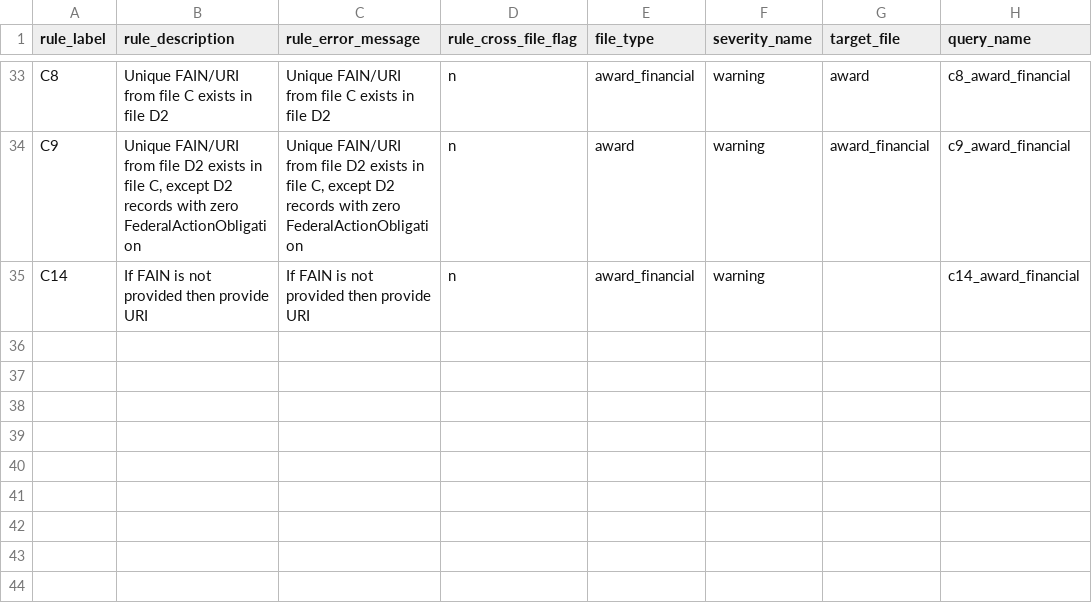
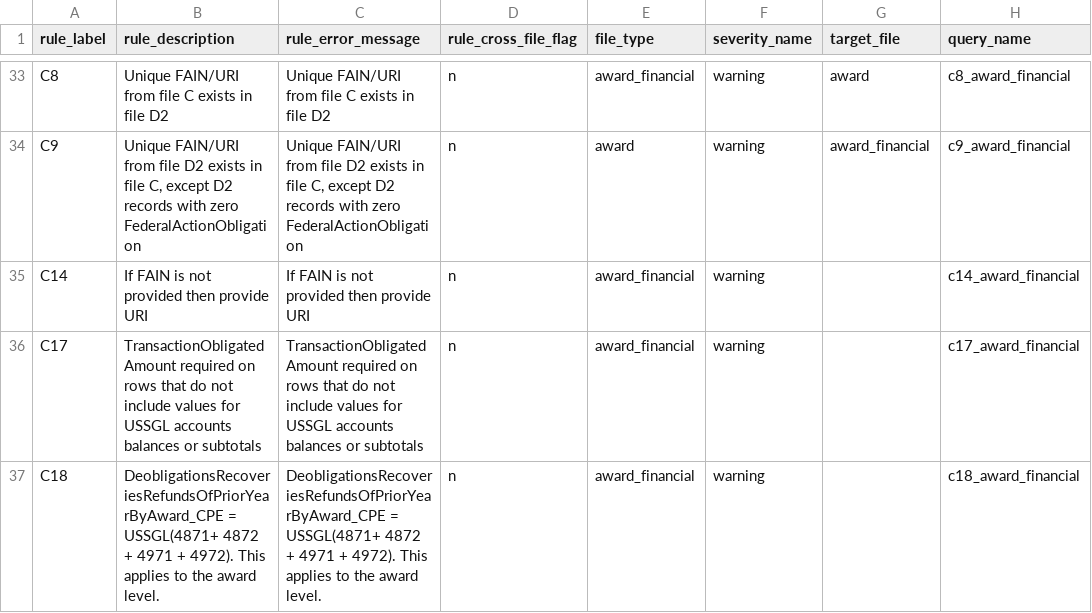
Before and after one commit to fedspendingtransparency/data-act-broker-backend, a CSV file: dataactvalidator/config/sqlrules/sqlRules.csv, drawn as a sheet; only a part is shown, gaps mark what is left out.

```diff
--- a/dataactvalidator/config/sqlrules/sqlRules.csv
+++ b/dataactvalidator/config/sqlrules/sqlRules.csv
@@ -35 +35,3 @@ C9,"Unique FAIN/URI from file D2 exists in file C, except D2 records with zero F
 C14,"If FAIN is not provided then provide URI","If FAIN is not provided then provide URI",n,award_financial,warning,,c14_award_financial
+C17,"TransactionObligatedAmount required on rows that do not include values for USSGL accounts balances or subtotals","TransactionObligatedAmount required on rows that do not include values for USSGL accounts balances or subtotals",n,award_financial,warning,,c17_award_financial
+C18,"DeobligationsRecoveriesRefundsOfPriorYearByAward_CPE = USSGL(4871+ 4872 + 4971 + 4972). This applies to the award level.","DeobligationsRecoveriesRefundsOfPriorYearByAward_CPE = USSGL(4871+ 4872 + 4971 + 4972). This applies to the award level.",n,award_financial,warning,,c18_award_financial
```
Also changed, not shown: dataactvalidator/config/awardFinancialRules.csv, 5 other files.
